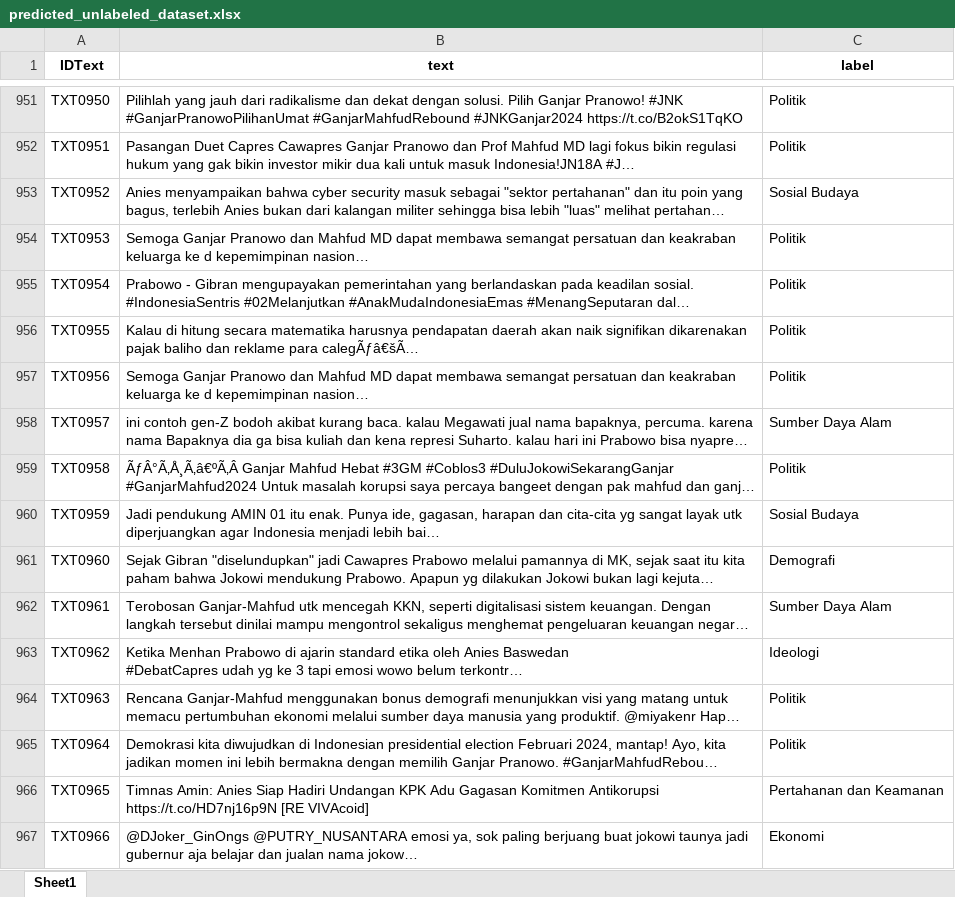
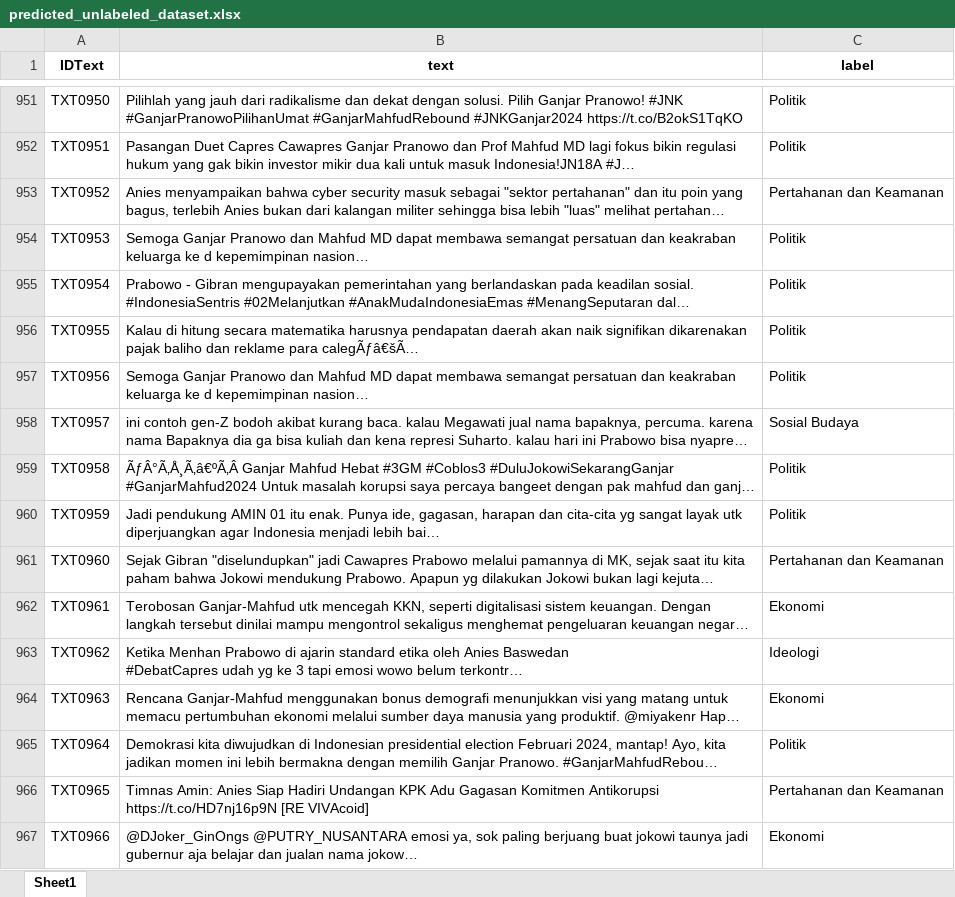
Before and after one commit to srikresna/kesatriyan-2024, an Excel workbook: output/predicted_unlabeled_dataset.xlsx, sheet Sheet1, drawn as a sheet; only a part is shown, gaps mark what is left out; long unchanged cells end in …; values as stored, in another font and other column widths than the file's, no borders; the diff covers the shown part only; the diff names each change by its address in the sheet, - before the commit and + after, or states it on an @@ line.

```diff
--- a/output/predicted_unlabeled_dataset.xlsx (sheet Sheet1)
+++ b/output/predicted_unlabeled_dataset.xlsx (sheet Sheet1)
-C953 (label): Sosial Budaya
+C953 (label): Pertahanan dan Keamanan
-C958 (label): Sumber Daya Alam
+C958 (label): Sosial Budaya
-C960 (label): Sosial Budaya
+C960 (label): Politik
-C961 (label): Demografi
+C961 (label): Pertahanan dan Keamanan
-C962 (label): Sumber Daya Alam
+C962 (label): Ekonomi
-C964 (label): Politik
+C964 (label): Ekonomi
```
Also changed, not shown: 289 edited cells elsewhere in this sheet, 5 other files.
